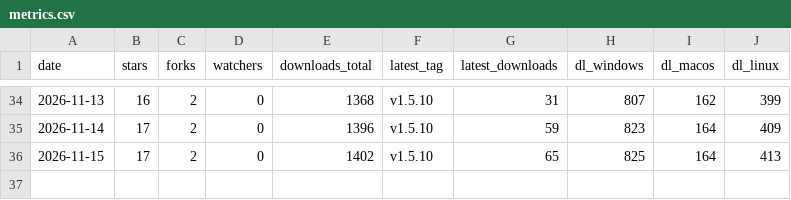
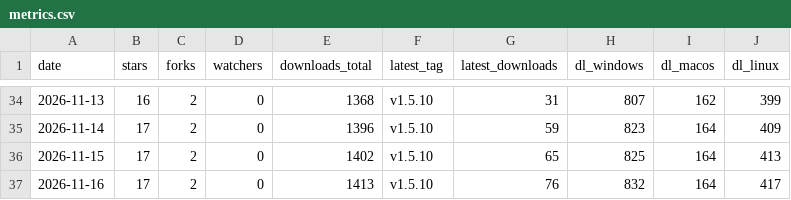
Before and after one commit to andriigordiienko/ShadowSecurityScanner-site, a CSV file: marketing/data/metrics.csv, drawn as a sheet; only a part is shown, gaps mark what is left out; the diff names each change by its address in the sheet, - before the commit and + after, or states it on an @@ line.

```diff
--- a/marketing/data/metrics.csv
+++ b/marketing/data/metrics.csv
+row 37: 2026-11-16 | 17 | 2 | 0 | 1413 | v1.5.10 | 76 | 832 | 164 | 417
```
Also changed, not shown: 1 other file.
